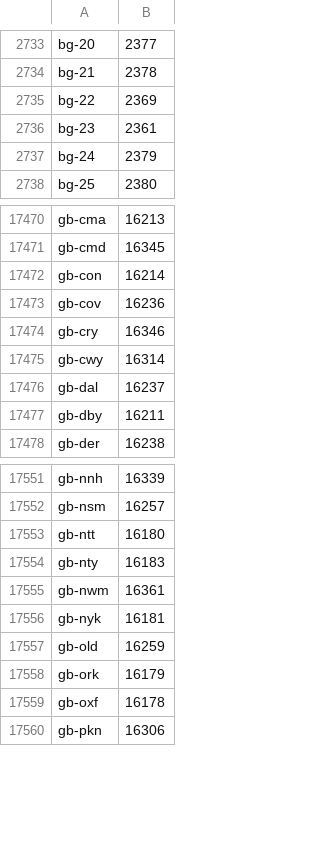
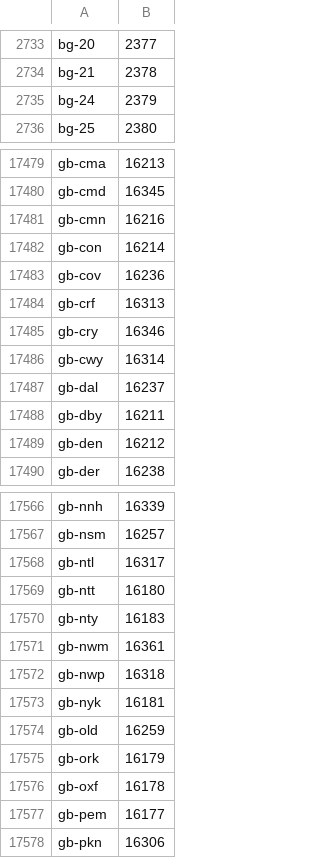
Before and after one commit to dstoffels/localis, a TSV file: src/localis/data/subdivisions/lookup_index_str.tsv, drawn as a sheet; only a part is shown, gaps mark what is left out; the diff covers the shown part only.

```diff
--- a/src/localis/data/subdivisions/lookup_index_str.tsv
+++ b/src/localis/data/subdivisions/lookup_index_str.tsv
@@ -2734,4 +2734,2 @@ bg-20	2377
 bg-21	2378
-bg-22	2369
-bg-23	2361
 bg-24	2379
@@ -17471,4 +17480,6 @@ gb-cma	16213
 gb-cmd	16345
+gb-cmn	16216
 gb-con	16214
 gb-cov	16236
+gb-crf	16313
 gb-cry	16346
@@ -17477,2 +17488,3 @@ gb-dal	16237
 gb-dby	16211
+gb-den	16212
 gb-der	16238
@@ -17552,2 +17567,3 @@ gb-nnh	16339
 gb-nsm	16257
+gb-ntl	16317
 gb-ntt	16180
@@ -17555,2 +17571,3 @@ gb-nty	16183
 gb-nwm	16361
+gb-nwp	16318
 gb-nyk	16181
@@ -17559,2 +17576,3 @@ gb-ork	16179
 gb-oxf	16178
+gb-pem	16177
 gb-pkn	16306
```
Also changed, not shown: 60 added rows elsewhere in this file, src/localis/data/cities/search_index_offsets.tsv, src/localis/data/subdivisions/search_index_offsets.tsv, 8 other files.
